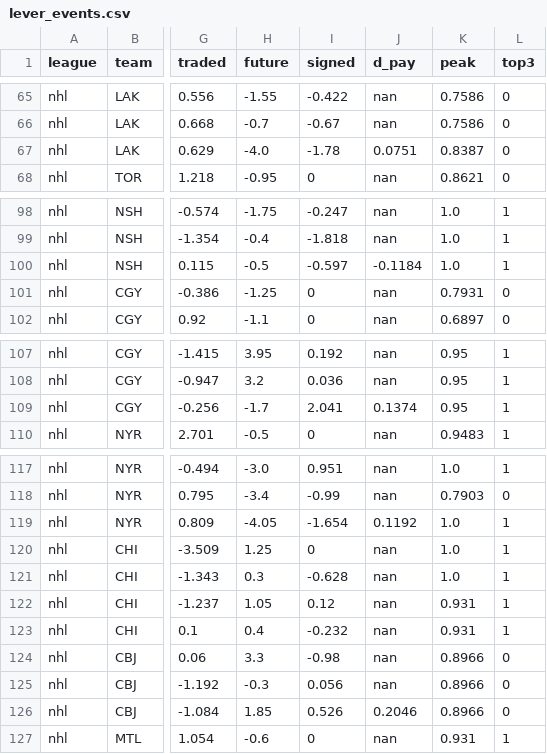
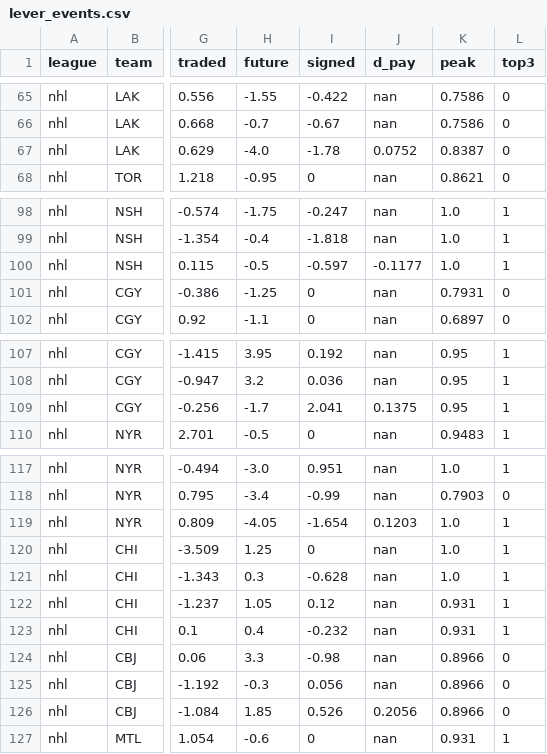
Before and after one commit to drburke-droid/nhl-sog-predictor, a CSV file: world_roads/media/rebuild/lever_events.csv, drawn as a sheet; only a part is shown, gaps mark what is left out; the diff covers the shown part only; the diff names each change by its address in the sheet, - before the commit and + after, or states it on an @@ line.

```diff
--- a/world_roads/media/rebuild/lever_events.csv
+++ b/world_roads/media/rebuild/lever_events.csv
-J67 (d_pay): 0.0751
+J67 (d_pay): 0.0752
-J100 (d_pay): -0.1184
+J100 (d_pay): -0.1177
-J109 (d_pay): 0.1374
+J109 (d_pay): 0.1375
-J119 (d_pay): 0.1192
+J119 (d_pay): 0.1203
-J126 (d_pay): 0.2046
+J126 (d_pay): 0.2056
```
Also changed, not shown: 15 edited cells elsewhere in this file, world_roads/media/rebuild/horizon_events.csv, world_roads/media/rebuild/payroll.csv, 6 other files.
